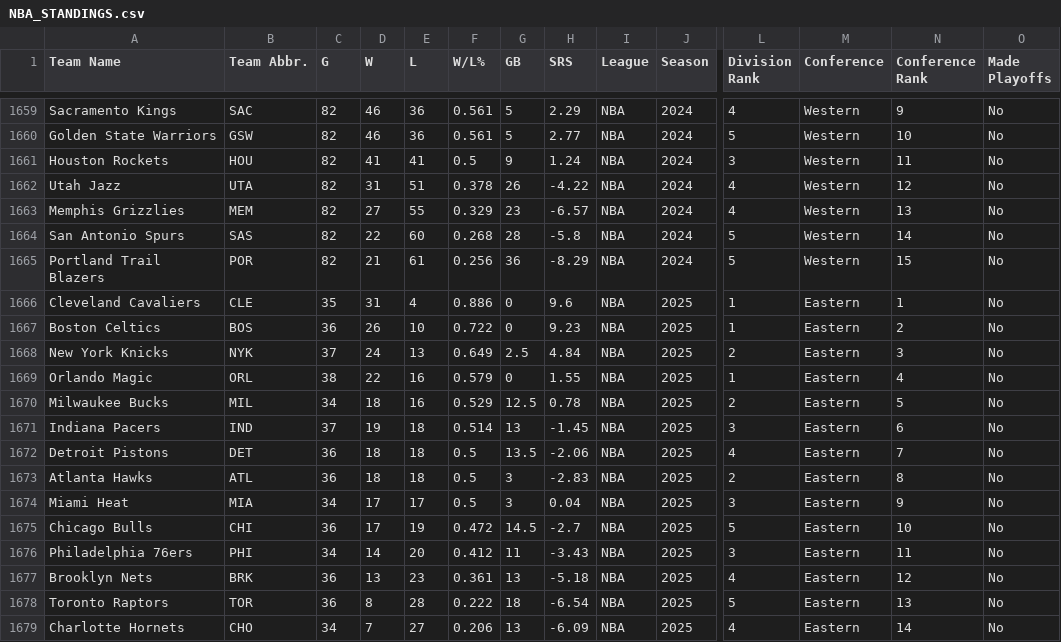
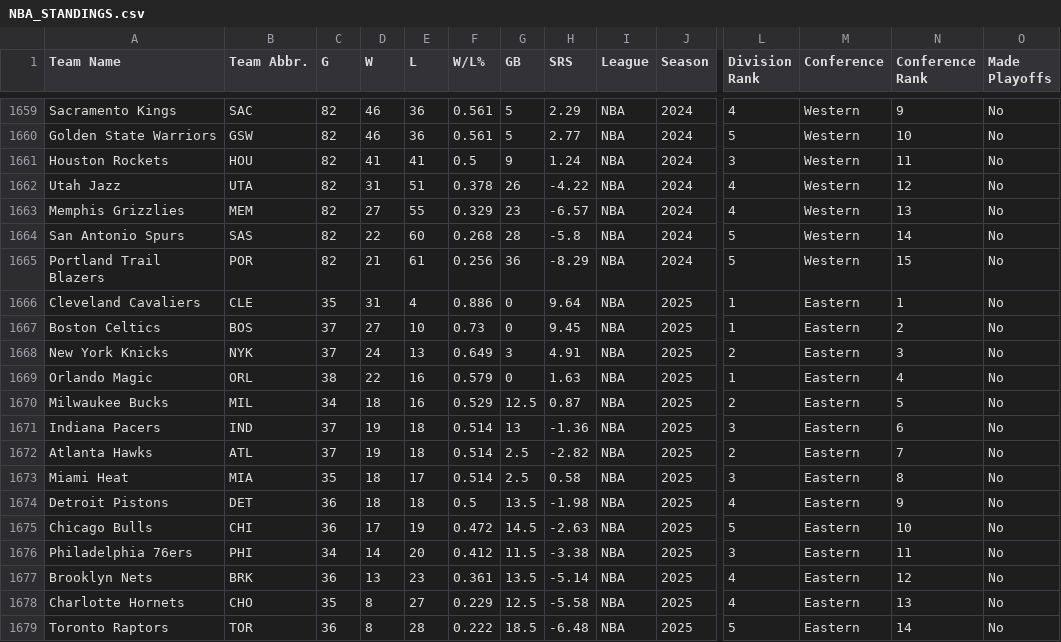
Before and after one commit to djvn2002/Basketball_Database, a CSV file: NBA/LEAGUE/NBA_STANDINGS.csv, drawn as a sheet; only a part is shown, gaps mark what is left out; removed rows and columns are numbered as before the commit, all else as after; rows hold the shown columns only; the diff covers the shown part only; the diff names each change by its address in the sheet, - before the commit and + after, or states it on an @@ line.

Commit message:
Standings Data Updated at Thu 01/09/2025  0:01:53.15

```diff
--- a/NBA/LEAGUE/NBA_STANDINGS.csv
+++ b/NBA/LEAGUE/NBA_STANDINGS.csv
-H1666 (SRS): 9.6
+H1666 (SRS): 9.64
-C1667 (G): 36
+C1667 (G): 37
-D1667 (W): 26
+D1667 (W): 27
-F1667 (W/L%): 0.722
+F1667 (W/L%): 0.73
-H1667 (SRS): 9.23
+H1667 (SRS): 9.45
-G1668 (GB): 2.5
+G1668 (GB): 3
-H1668 (SRS): 4.84
+H1668 (SRS): 4.91
-H1669 (SRS): 1.55
+H1669 (SRS): 1.63
-H1670 (SRS): 0.78
+H1670 (SRS): 0.87
-H1671 (SRS): -1.45
+H1671 (SRS): -1.36
-row 1672: Detroit Pistons | DET | 36 | 18 | 18 | 0.5 | 13.5 | -2.06 | NBA | 2025 | 4 | Eastern | 7 | No
-C1672 (G): 36
+C1672 (G): 37
-D1672 (W): 18
+D1672 (W): 19
-F1672:F1673 (W/L%): 0.5
+F1672:F1673 (W/L%): 0.514
-G1672:G1673 (GB): 3
+G1672:G1673 (GB): 2.5
-H1672 (SRS): -2.83
+H1672 (SRS): -2.82
-N1672 (Conference Rank): 8
+N1672 (Conference Rank): 7
-C1673 (G): 34
+C1673 (G): 35
-D1673 (W): 17
+D1673 (W): 18
-H1673 (SRS): 0.04
+H1673 (SRS): 0.58
-N1673 (Conference Rank): 9
+N1673 (Conference Rank): 8
+row 1674: Detroit Pistons | DET | 36 | 18 | 18 | 0.5 | 13.5 | -1.98 | NBA | 2025 | 4 | Eastern | 9 | No
-H1675 (SRS): -2.7
+H1675 (SRS): -2.63
-G1676 (GB): 11
+G1676 (GB): 11.5
-H1676 (SRS): -3.43
+H1676 (SRS): -3.38
-G1677 (GB): 13
+G1677 (GB): 13.5
-H1677 (SRS): -5.18
+H1677 (SRS): -5.14
+row 1678: Charlotte Hornets | CHO | 35 | 8 | 27 | 0.229 | 12.5 | -5.58 | NBA | 2025 | 4 | Eastern | 13 | No
-G1679 (GB): 18
+G1679 (GB): 18.5
-H1679 (SRS): -6.54
+H1679 (SRS): -6.48
-N1679 (Conference Rank): 13
+N1679 (Conference Rank): 14
-row 1679: Charlotte Hornets | CHO | 34 | 7 | 27 | 0.206 | 13 | -6.09 | NBA | 2025 | 4 | Eastern | 14 | No
```
Also changed, not shown: 1 added row, 1 removed row and 52 edited cells elsewhere in this file.
